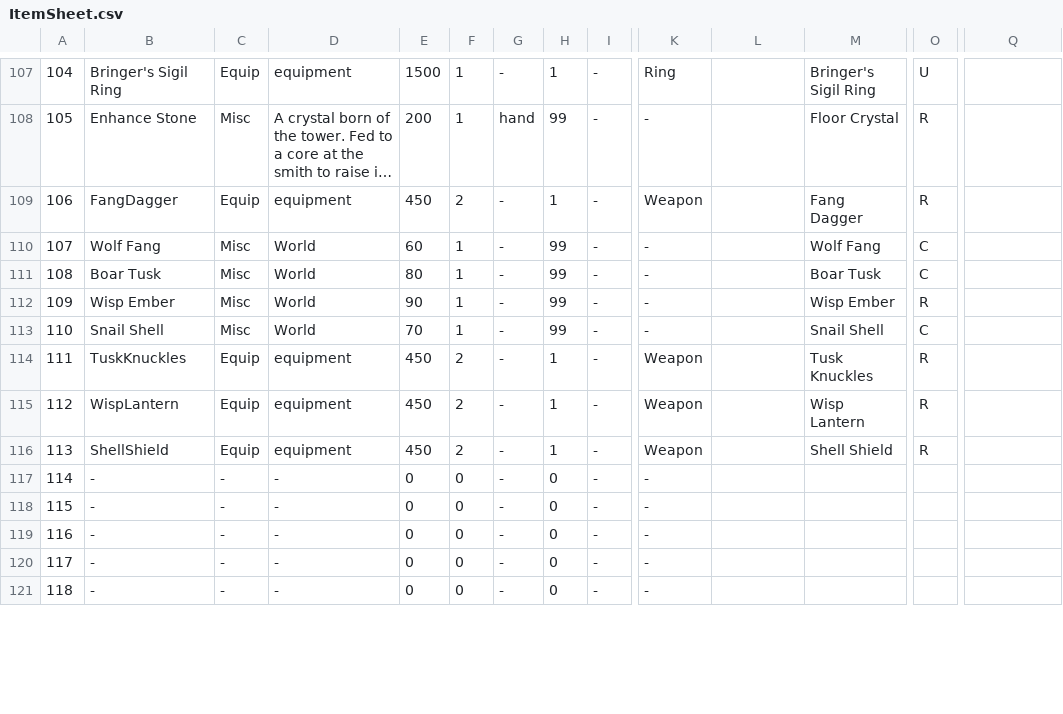
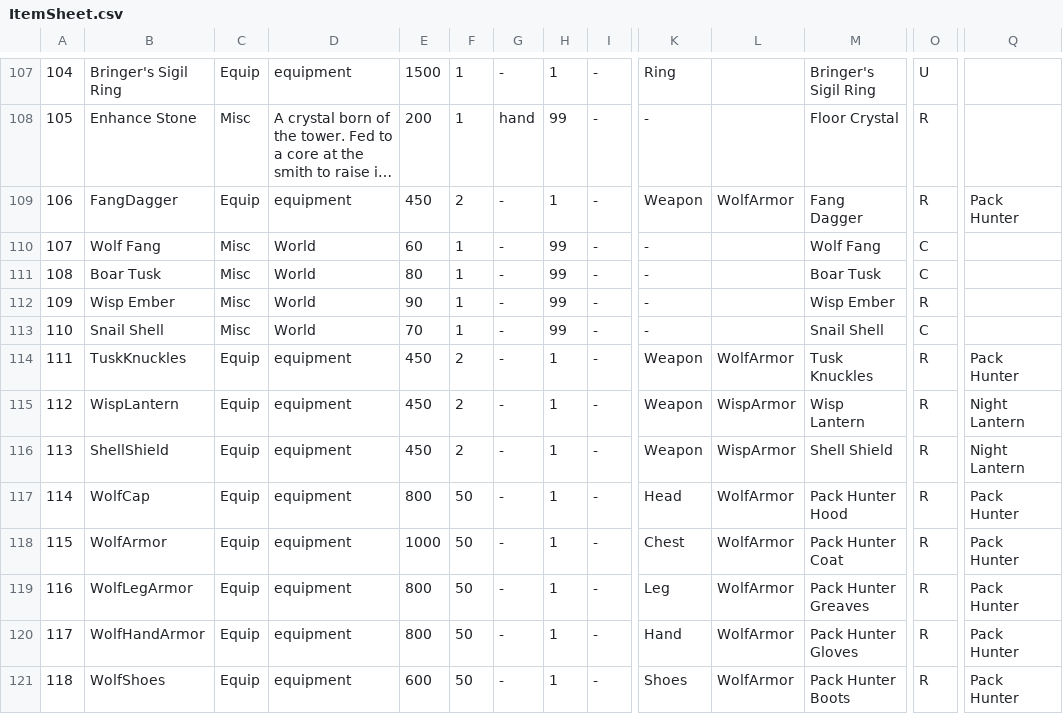
Before and after one commit to coolblue1853/ProjectB, a CSV file: Assets/Resources/ItemSheet.csv, drawn as a sheet; only a part is shown, gaps mark what is left out; long unchanged cells end in …; the diff covers the shown part only; the diff names each change by its address in the sheet, - before the commit and + after, or states it on an @@ line.

```diff
--- a/Assets/Resources/ItemSheet.csv
+++ b/Assets/Resources/ItemSheet.csv
-L109: (empty)
+L109: WolfArmor
-Q109: (empty)
+Q109: Pack Hunter
-L114: (empty)
+L114: WolfArmor
-Q114: (empty)
+Q114: Pack Hunter
-L115:L116: (empty)
+L115:L116: WispArmor
-Q115:Q116: (empty)
+Q115:Q116: Night Lantern
-B117: -
+B117: WolfCap
-C117:C121: -
+C117:C121: Equip
-D117:D121: -
+D117:D121: equipment
-E117: 0
+E117: 800
-F117:F121: 0
+F117:F121: 50
-H117:H121: 0
+H117:H121: 1
-K117: -
+K117: Head
-L117:L121: (empty)
+L117:L121: WolfArmor
-M117: (empty)
+M117: Pack Hunter Hood
-O117:O121: (empty)
+O117:O121: R
-Q117:Q121: (empty)
+Q117:Q121: Pack Hunter
-B118: -
+B118: WolfArmor
-E118: 0
+E118: 1000
-K118: -
+K118: Chest
-M118: (empty)
+M118: Pack Hunter Coat
-B119: -
+B119: WolfLegArmor
-E119:E120: 0
+E119:E120: 800
-K119: -
+K119: Leg
-M119: (empty)
+M119: Pack Hunter Greaves
-B120: -
+B120: WolfHandArmor
-K120: -
+K120: Hand
-M120: (empty)
+M120: Pack Hunter Gloves
-B121: -
+B121: WolfShoes
-E121: 0
+E121: 600
-K121: -
+K121: Shoes
-M121: (empty)
+M121: Pack Hunter Boots
```
Also changed, not shown: 55 edited cells elsewhere in this file, Assets/Resources/SetItem.csv, 49 other files.
